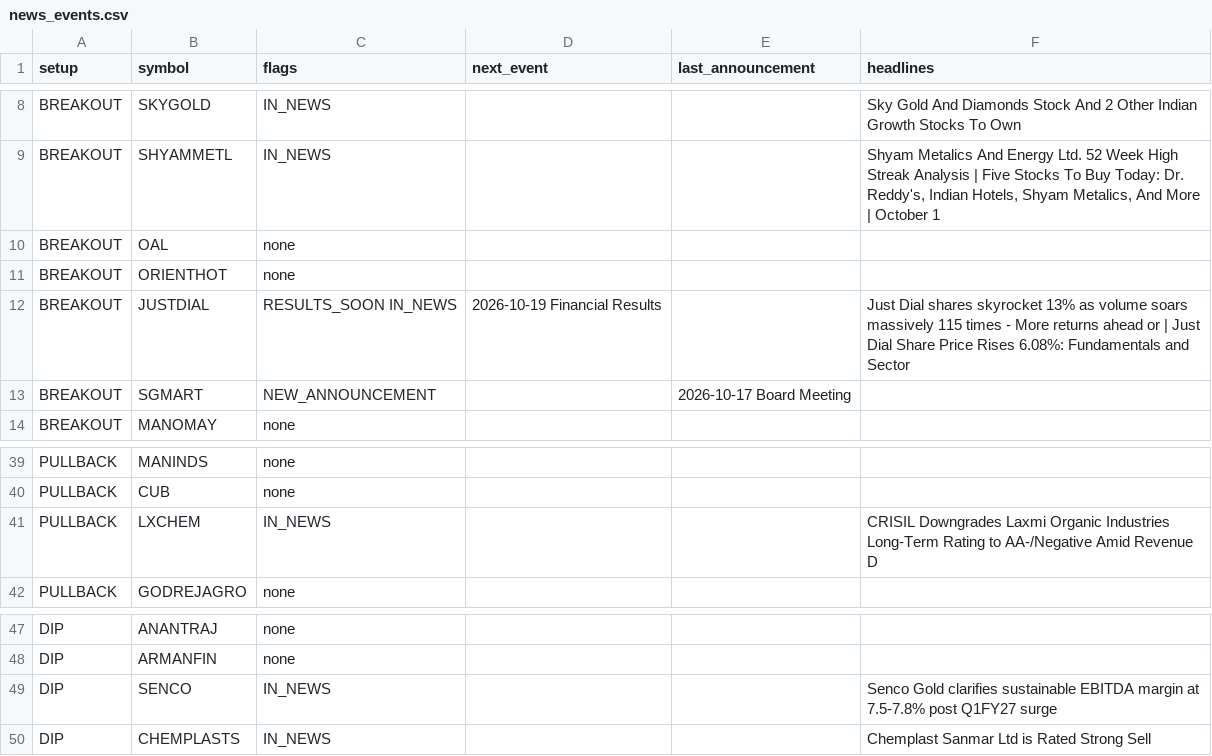
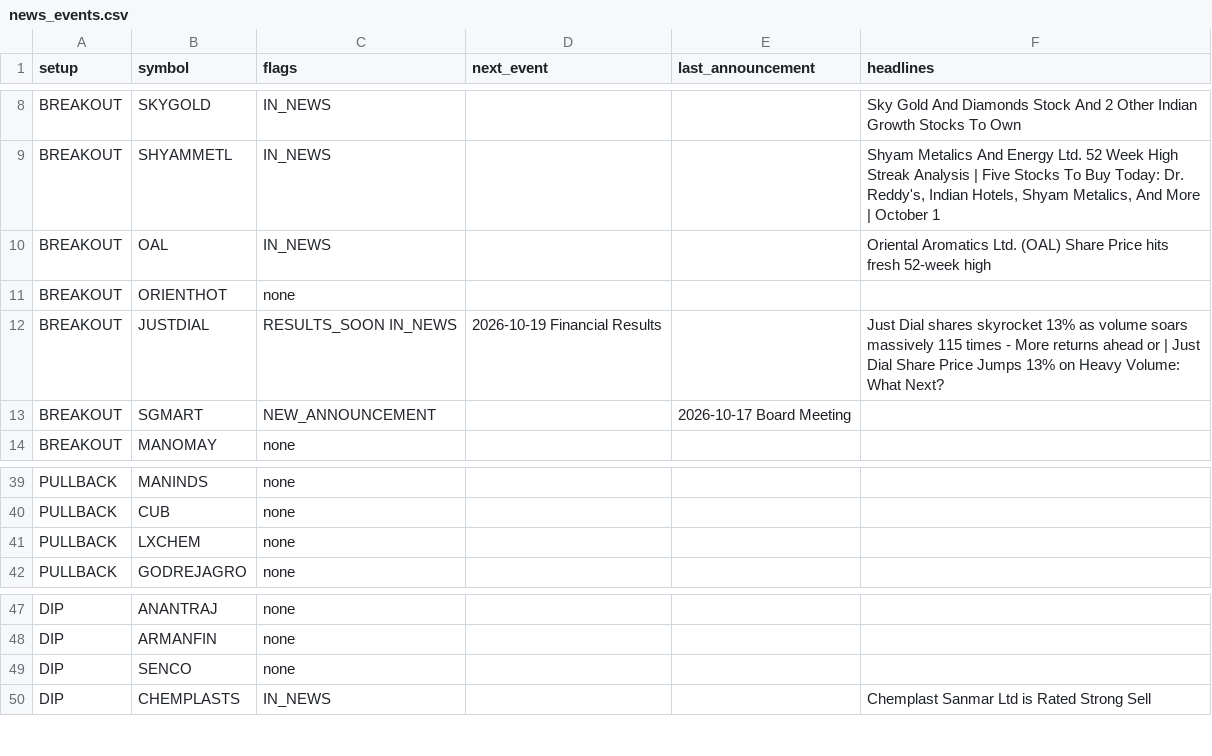
Before and after one commit to sufikipl-ops/swing-auto, a CSV file: docs/news_events.csv, drawn as a sheet; only a part is shown, gaps mark what is left out.

```diff
--- a/docs/news_events.csv
+++ b/docs/news_events.csv
@@ -9,5 +9,5 @@ BREAKOUT,SKYGOLD,IN_NEWS,,,Sky Gold And Diamonds Stock And 2 Other Indian Growth
 BREAKOUT,SHYAMMETL,IN_NEWS,,,"Shyam Metalics And Energy Ltd. 52 Week High Streak Analysis | Five Stocks To Buy Today: Dr. Reddy's, Indian Hotels, Shyam Metalics, And More | October 1"
-BREAKOUT,OAL,none,,,
+BREAKOUT,OAL,IN_NEWS,,,Oriental Aromatics Ltd. (OAL) Share Price hits fresh 52-week high
 BREAKOUT,ORIENTHOT,none,,,
-BREAKOUT,JUSTDIAL,RESULTS_SOON IN_NEWS,2026-10-19 Financial Results,,Just Dial shares skyrocket 13% as volume soars massively 115 times - More returns ahead or | Just Dial Share Price Rises 6.08%: Fundamentals and Sector
+BREAKOUT,JUSTDIAL,RESULTS_SOON IN_NEWS,2026-10-19 Financial Results,,Just Dial shares skyrocket 13% as volume soars massively 115 times - More returns ahead or | Just Dial Share Price Jumps 13% on Heavy Volume: What Next?
 BREAKOUT,SGMART,NEW_ANNOUNCEMENT,,2026-10-17 Board Meeting,
@@ -40,3 +40,3 @@ PULLBACK,MANINDS,none,,,
 PULLBACK,CUB,none,,,
-PULLBACK,LXCHEM,IN_NEWS,,,CRISIL Downgrades Laxmi Organic Industries Long-Term Rating to AA-/Negative Amid Revenue D
+PULLBACK,LXCHEM,none,,,
 PULLBACK,GODREJAGRO,none,,,
@@ -48,3 +48,3 @@ DIP,ANANTRAJ,none,,,
 DIP,ARMANFIN,none,,,
-DIP,SENCO,IN_NEWS,,,Senco Gold clarifies sustainable EBITDA margin at 7.5-7.8% post Q1FY27 surge
+DIP,SENCO,none,,,
 DIP,CHEMPLASTS,IN_NEWS,,,Chemplast Sanmar Ltd is Rated Strong Sell
```
Also changed, not shown: out/news_events.csv, 7 other files.
